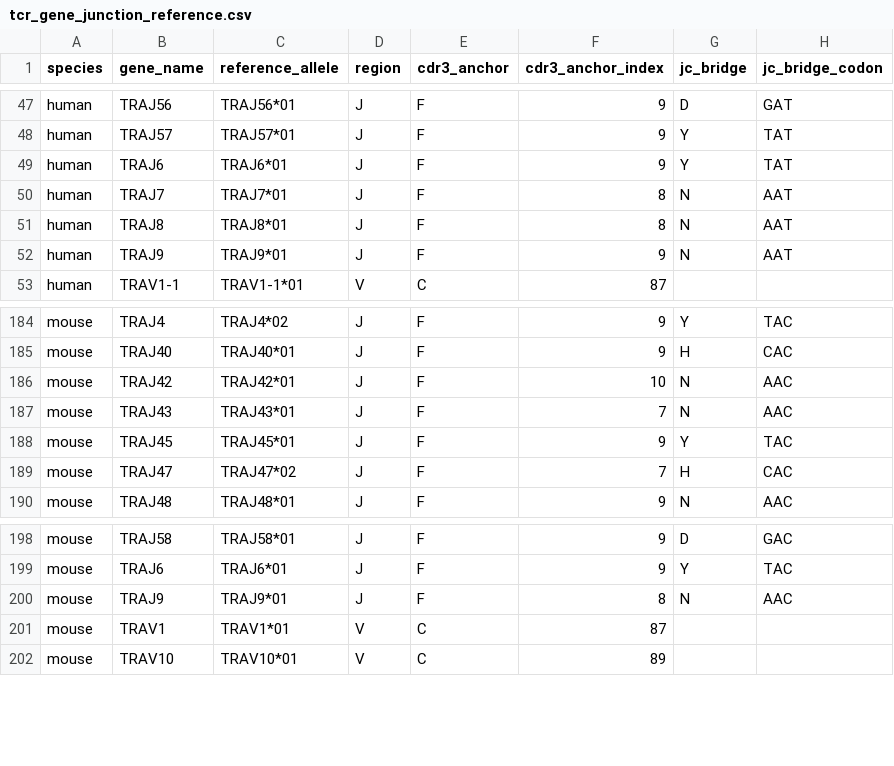
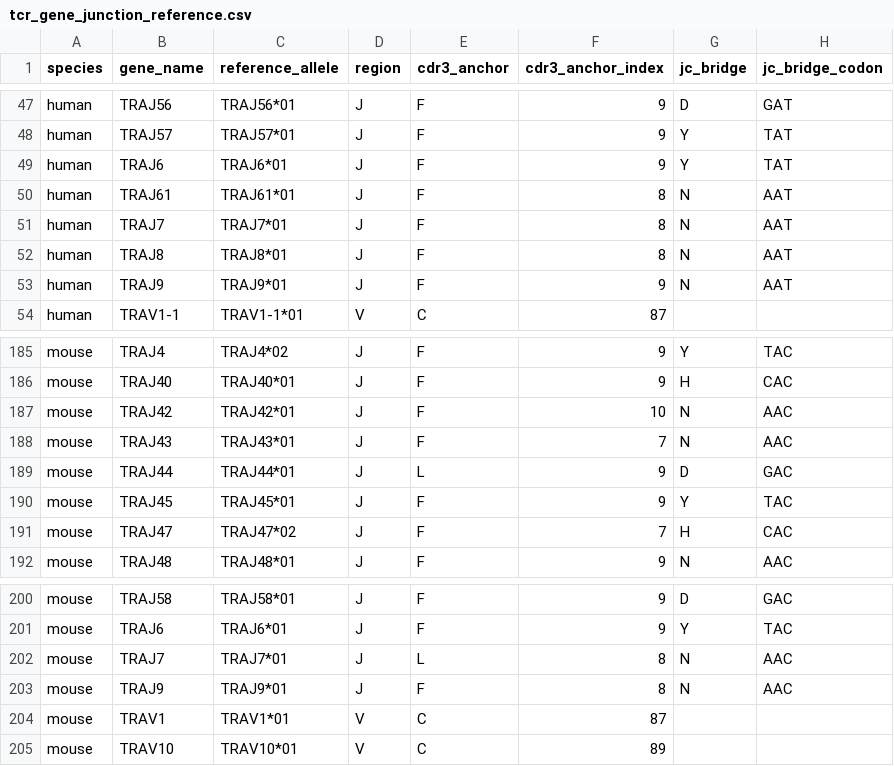
Before and after one commit to aapupu/tcr_mhc_convert, a CSV file: TCRtransform/src/tcrtransform/data/tcr_gene_junction_reference.csv, drawn as a sheet; only a part is shown, gaps mark what is left out; the diff names each change by its address in the sheet, - before the commit and + after, or states it on an @@ line.

```diff
--- a/TCRtransform/src/tcrtransform/data/tcr_gene_junction_reference.csv
+++ b/TCRtransform/src/tcrtransform/data/tcr_gene_junction_reference.csv
+row 50: human | TRAJ61 | TRAJ61*01 | J | F | 8 | N | AAT
+row 189: mouse | TRAJ44 | TRAJ44*01 | J | L | 9 | D | GAC
+row 202: mouse | TRAJ7 | TRAJ7*01 | J | L | 8 | N | AAC
```
Also changed, not shown: TCRtransform/src/tcrtransform/data/imgt_tcr_alleles.csv, 7 other files.
